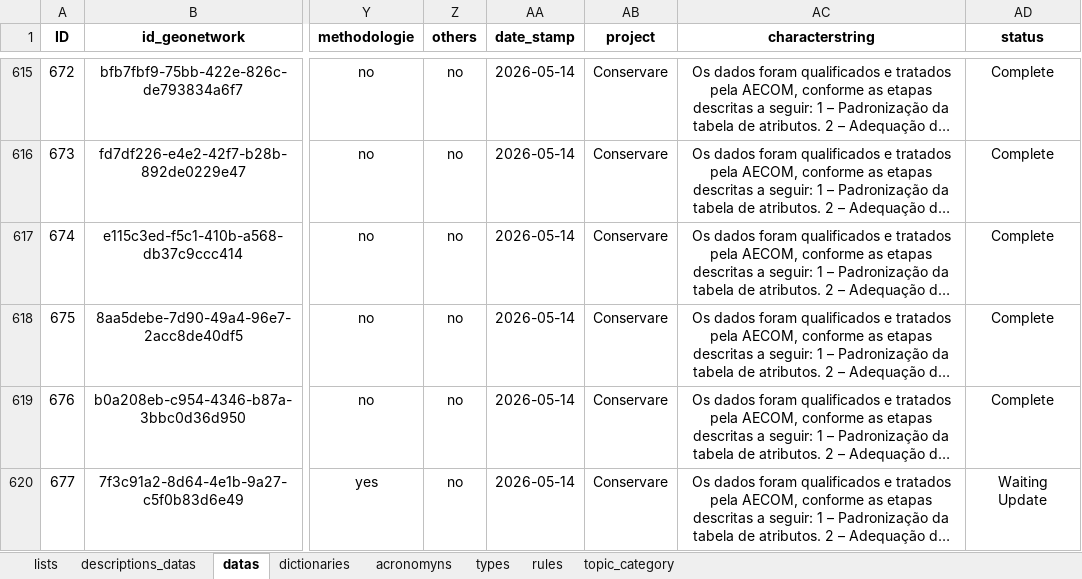
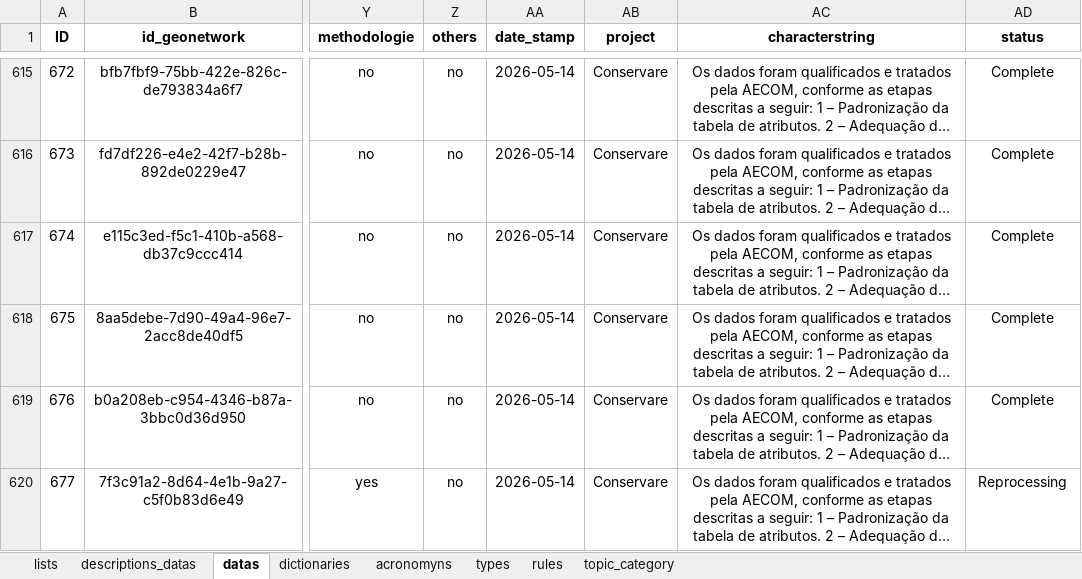
Before and after one commit to FranciscoAecom/prefect, an Excel workbook: input/st_Ingest_parameter.xlsx, sheet datas, drawn as a sheet; only a part is shown, gaps mark what is left out; long unchanged cells end in …; values as stored, in another font and other column widths than the file's, no borders; conditional formats and table styles not drawn; the diff names each change by its address in the sheet, - before the commit and + after, or states it on an @@ line.

Commit message:
Ajustes

```diff
--- a/input/st_Ingest_parameter.xlsx (sheet datas)
+++ b/input/st_Ingest_parameter.xlsx (sheet datas)
-AD620 (status): Waiting Update
+AD620 (status): Reprocessing
```
